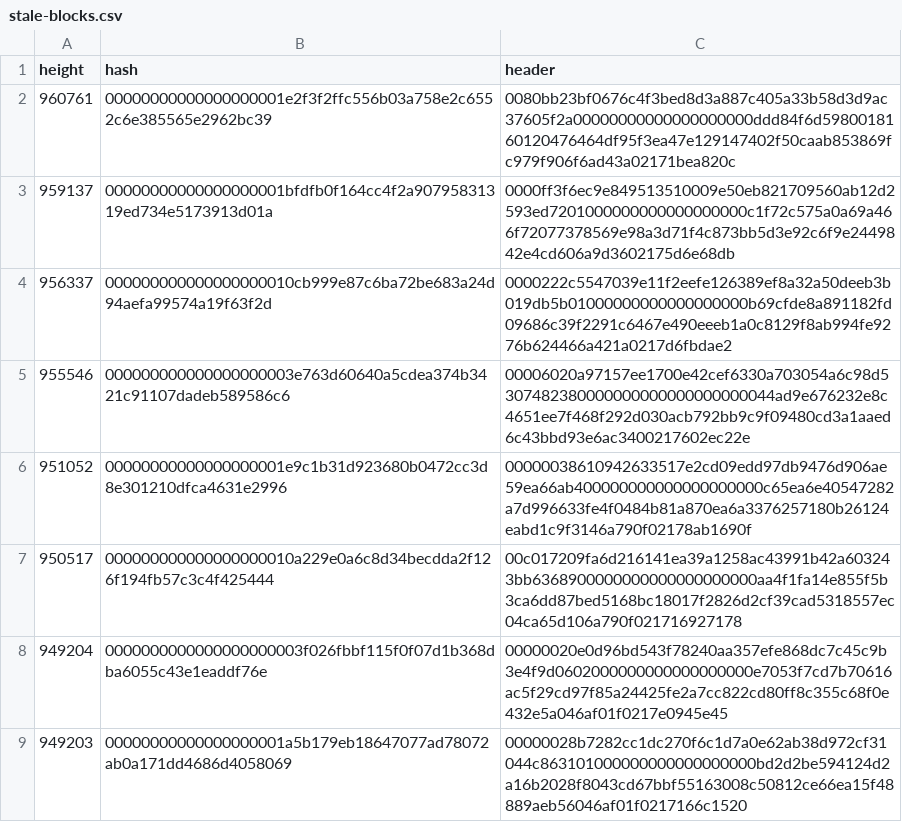
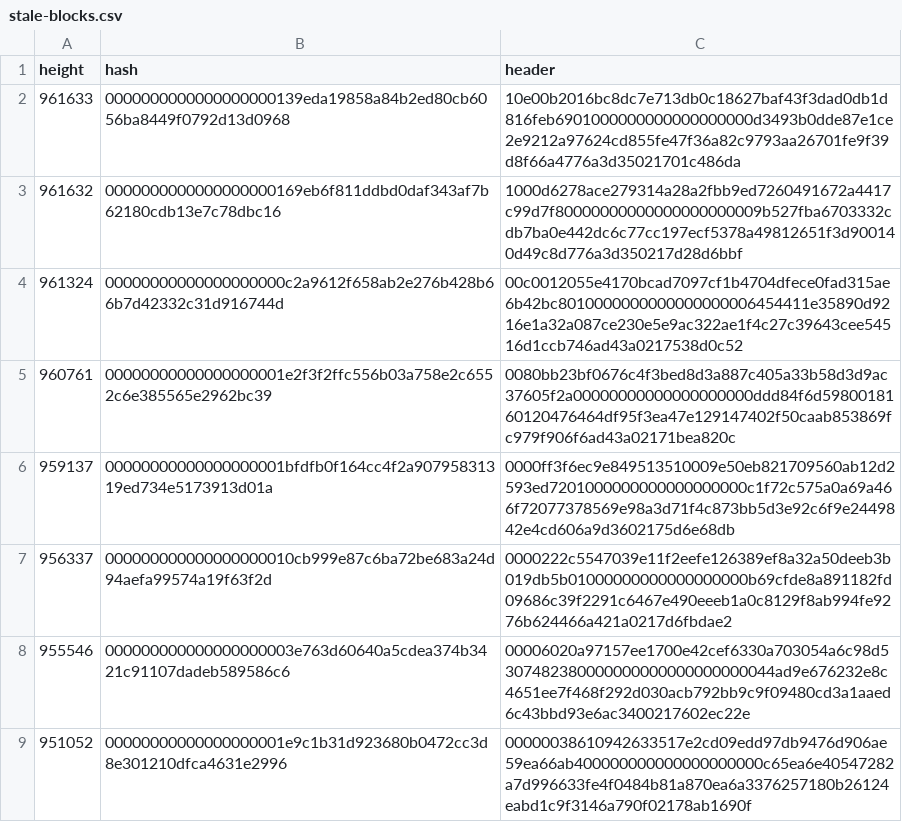
Before and after one commit to bitcoin-data/stale-blocks, a CSV file: stale-blocks.csv, drawn as a sheet; only a part is shown; the shorter side is filled out with more unchanged rows.

Commit message:
add stale blocks at 961324, 961632, 961633

```diff
--- a/stale-blocks.csv
+++ b/stale-blocks.csv
@@ -1,2 +1,5 @@
 height,hash,header
+961633,0000000000000000000139eda19858a84b2ed80cb6056ba8449f0792d13d0968,10e00b2016bc8dc7e713db0c18627baf43f3dad0db1d816feb6901000000000000000000d3493b0dde87e1ce2e9212a97624cd855fe47f36a82c9793aa26701fe9f39d8f66a4776a3d35021701c486da
+961632,0000000000000000000169eb6f811ddbd0daf343af7b62180cdb13e7c78dbc16,1000d6278ace279314a28a2fbb9ed7260491672a4417c99d7f80000000000000000000009b527fba6703332cdb7ba0e442dc6c77cc197ecf5378a49812651f3d900140d49c8d776a3d350217d28d6bbf
+961324,00000000000000000000c2a9612f658ab2e276b428b66b7d42332c31d916744d,00c0012055e4170bcad7097cf1b4704dfece0fad315ae6b42bc8010000000000000000006454411e35890d9216e1a32a087ce230e5e9ac322ae1f4c27c39643cee54516d1ccb746ad43a0217538d0c52
 960761,00000000000000000001e2f3f2ffc556b03a758e2c6552c6e385565e2962bc39,0080bb23bf0676c4f3bed8d3a887c405a33b58d3d9ac37605f2a00000000000000000000ddd84f6d5980018160120476464df95f3ea47e129147402f50caab853869fc979f906f6ad43a02171bea820c
```
Also changed, not shown: 3 other files.
